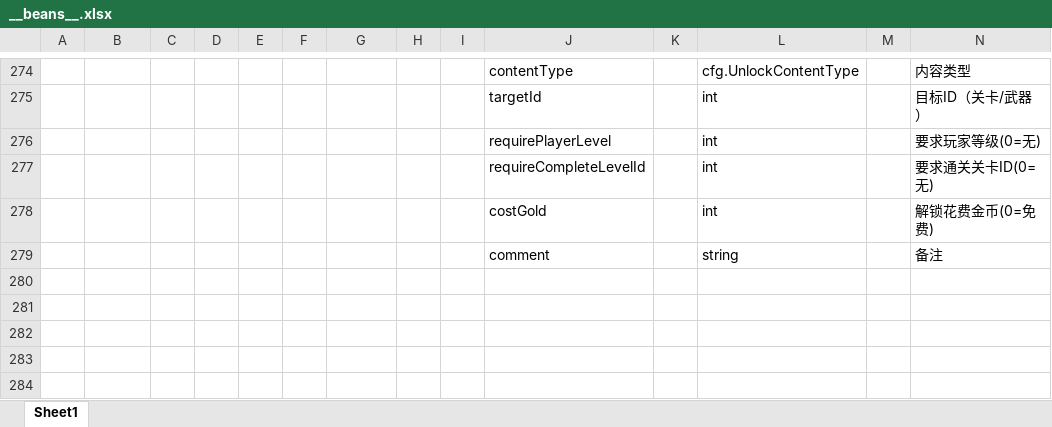
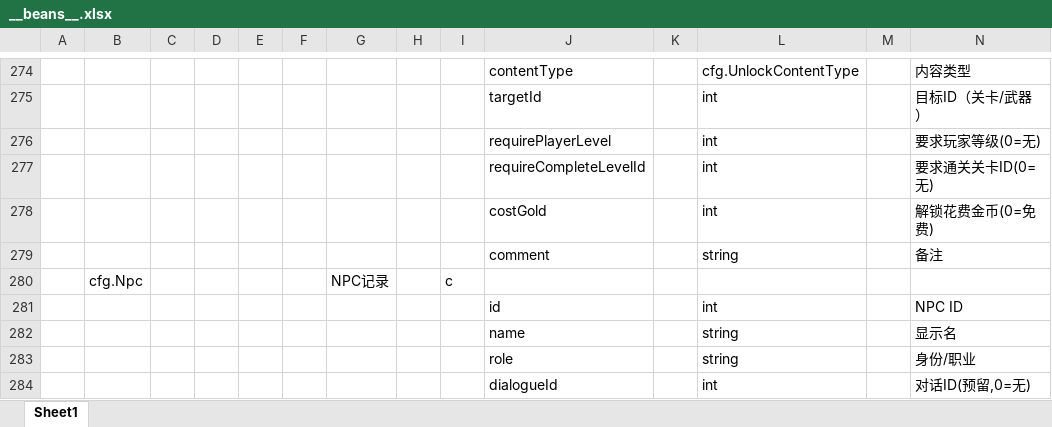
Before and after one commit to noobguy123456/AfterToken, an Excel workbook: AfterToken/Configs/GameConfig/Datas/__beans__.xlsx, sheet Sheet1, drawn as a sheet; only a part is shown, gaps mark what is left out; values as stored, in another font and other column widths than the file's, no borders; rows hold the shown columns only; the diff names each change by its address in the sheet, - before the commit and + after, or states it on an @@ line.

```diff
--- a/AfterToken/Configs/GameConfig/Datas/__beans__.xlsx (sheet Sheet1)
+++ b/AfterToken/Configs/GameConfig/Datas/__beans__.xlsx (sheet Sheet1)
+row 280:  | cfg.Npc |  |  |  |  | NPC记录 |  | c
+row 281:  |  |  |  |  |  |  |  |  | id |  | int |  | NPC ID
+row 282:  |  |  |  |  |  |  |  |  | name |  | string |  | 显示名
+row 283:  |  |  |  |  |  |  |  |  | role |  | string |  | 身份/职业
+row 284:  |  |  |  |  |  |  |  |  | dialogueId |  | int |  | 对话ID(预留,0=无)
```
Also changed, not shown: AfterToken/Configs/GameConfig/Datas/__tables__.xlsx, 29 other files.
